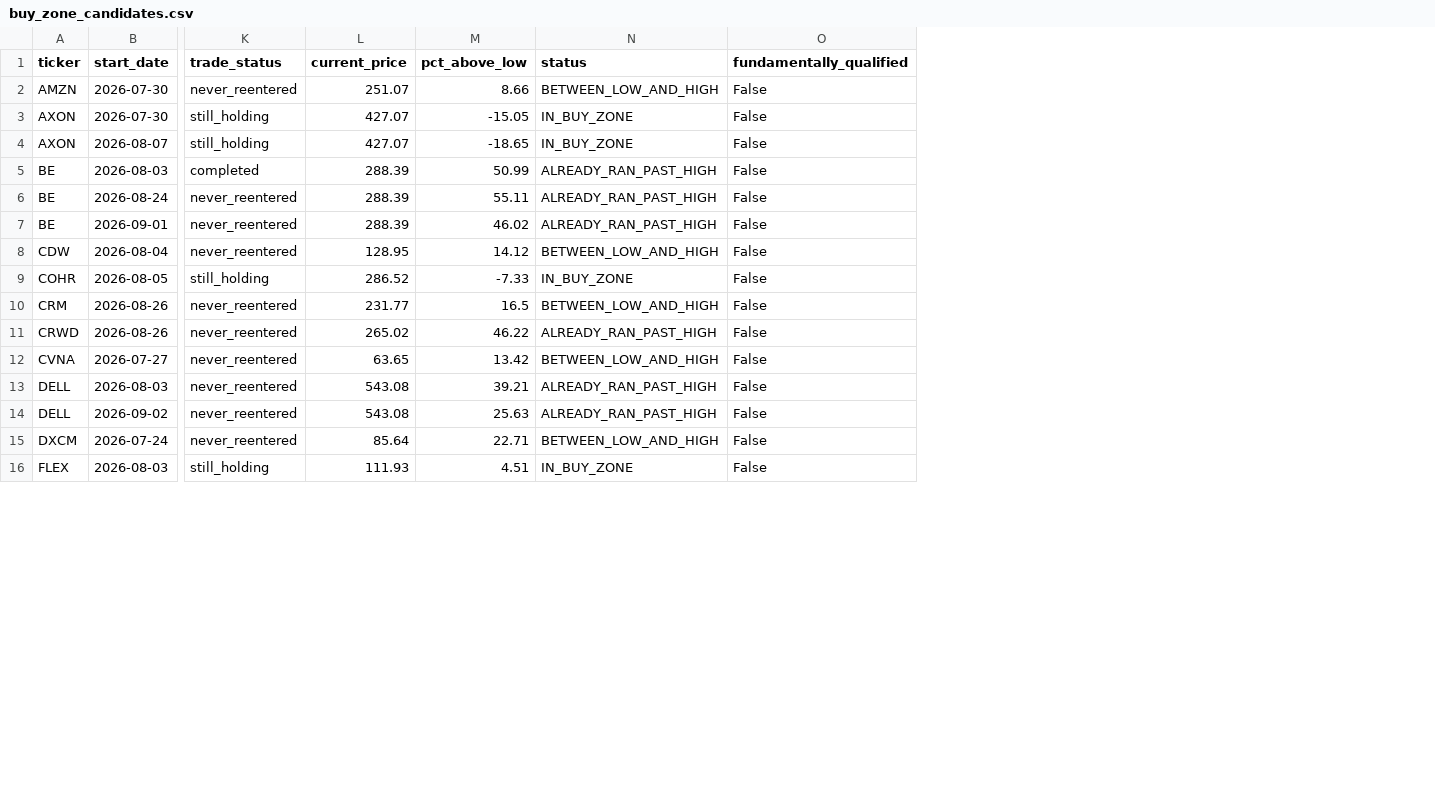
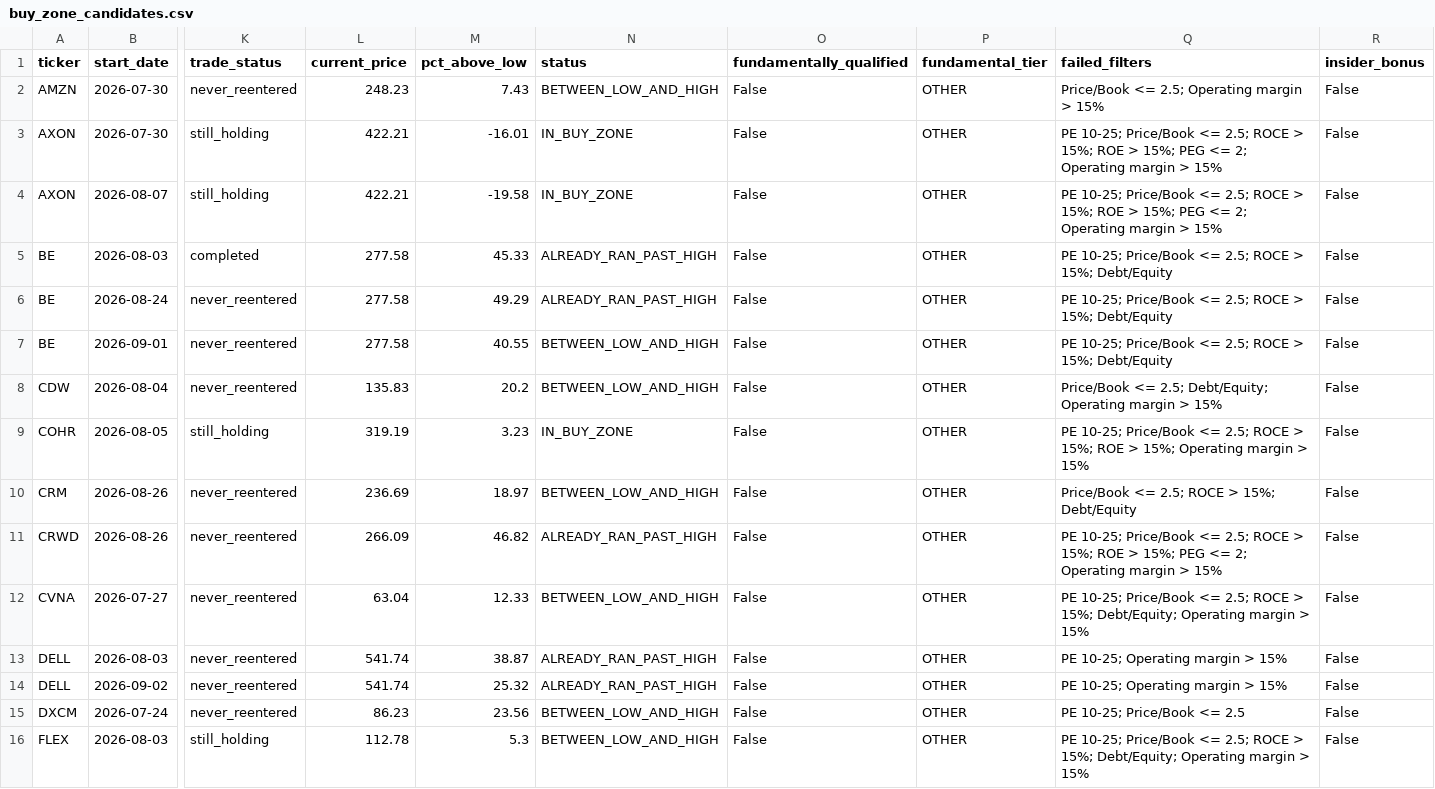
Before and after one commit to bijit-ghosh-de/public-dashboards, a CSV file: v20-dashboard/buy_zone_candidates.csv, drawn as a sheet; only a part is shown, gaps mark what is left out; the diff covers the shown part only; the diff names each change by its address in the sheet, - before the commit and + after, or states it on an @@ line.

```diff
--- a/v20-dashboard/buy_zone_candidates.csv
+++ b/v20-dashboard/buy_zone_candidates.csv
+column P (fundamental_tier), rows 2-16: all OTHER
+column Q (failed_filters), rows 2-16: Price/Book <= 2.5; Operating margin > 15% | PE 10-25; Price/Book <= 2.5; ROCE > 15%; ROE > 15%; PEG <= 2; Operating margin > 15% | PE 10-25; Price/Book <= 2.5; ROCE > 15%; ROE > 15%; PEG <= 2; Operating margin > 15% | PE 10-25; Price/Book <= 2.5; ROCE > 15%; Debt/Equity | PE 10-25; Price/Book <= 2.5; ROCE > 15%; Debt/Equity | PE 10-25; Price/Book <= 2.5; ROCE > 15%; Debt/Equity | Price/Book <= 2.5; Debt/Equity; Operating margin > 15% | PE 10-25; Price/Book <= 2.5; ROCE > 15%; ROE > 15%; Operating margin > 15% | Price/Book <= 2.5; ROCE > 15%; Debt/Equity | PE 10-25; Price/Book <= 2.5; ROCE > 15%; ROE > 15%; PEG <= 2; Operating margin > 15% | PE 10-25; Price/Book <= 2.5; ROCE > 15%; Debt/Equity; Operating margin > 15% | PE 10-25; Operating margin > 15% | PE 10-25; Operating margin > 15% | PE 10-25; Price/Book <= 2.5 | PE 10-25; Price/Book <= 2.5; ROCE > 15%; Debt/Equity; Operating margin > 15%
+column R (insider_bonus), rows 2-16: all False
-L2 (current_price): 251.07
+L2 (current_price): 248.23
-M2 (pct_above_low): 8.66
+M2 (pct_above_low): 7.43
-L3:L4 (current_price): 427.07
+L3:L4 (current_price): 422.21
-M3 (pct_above_low): -15.05
+M3 (pct_above_low): -16.01
-M4 (pct_above_low): -18.65
+M4 (pct_above_low): -19.58
-L5:L7 (current_price): 288.39
+L5:L7 (current_price): 277.58
-M5 (pct_above_low): 50.99
+M5 (pct_above_low): 45.33
-M6 (pct_above_low): 55.11
+M6 (pct_above_low): 49.29
-M7 (pct_above_low): 46.02
+M7 (pct_above_low): 40.55
-N7 (status): ALREADY_RAN_PAST_HIGH
+N7 (status): BETWEEN_LOW_AND_HIGH
-L8 (current_price): 128.95
+L8 (current_price): 135.83
-M8 (pct_above_low): 14.12
+M8 (pct_above_low): 20.2
-L9 (current_price): 286.52
+L9 (current_price): 319.19
-M9 (pct_above_low): -7.33
+M9 (pct_above_low): 3.23
-L10 (current_price): 231.77
+L10 (current_price): 236.69
-M10 (pct_above_low): 16.5
+M10 (pct_above_low): 18.97
-L11 (current_price): 265.02
+L11 (current_price): 266.09
-M11 (pct_above_low): 46.22
+M11 (pct_above_low): 46.82
-L12 (current_price): 63.65
+L12 (current_price): 63.04
-M12 (pct_above_low): 13.42
+M12 (pct_above_low): 12.33
-L13:L14 (current_price): 543.08
+L13:L14 (current_price): 541.74
-M13 (pct_above_low): 39.21
+M13 (pct_above_low): 38.87
-M14 (pct_above_low): 25.63
+M14 (pct_above_low): 25.32
-L15 (current_price): 85.64
+L15 (current_price): 86.23
-M15 (pct_above_low): 22.71
+M15 (pct_above_low): 23.56
-L16 (current_price): 111.93
+L16 (current_price): 112.78
-M16 (pct_above_low): 4.51
+M16 (pct_above_low): 5.3
-N16 (status): IN_BUY_ZONE
+N16 (status): BETWEEN_LOW_AND_HIGH
```
Also changed, not shown: 87 edited cells elsewhere in this file, 1 other file.
